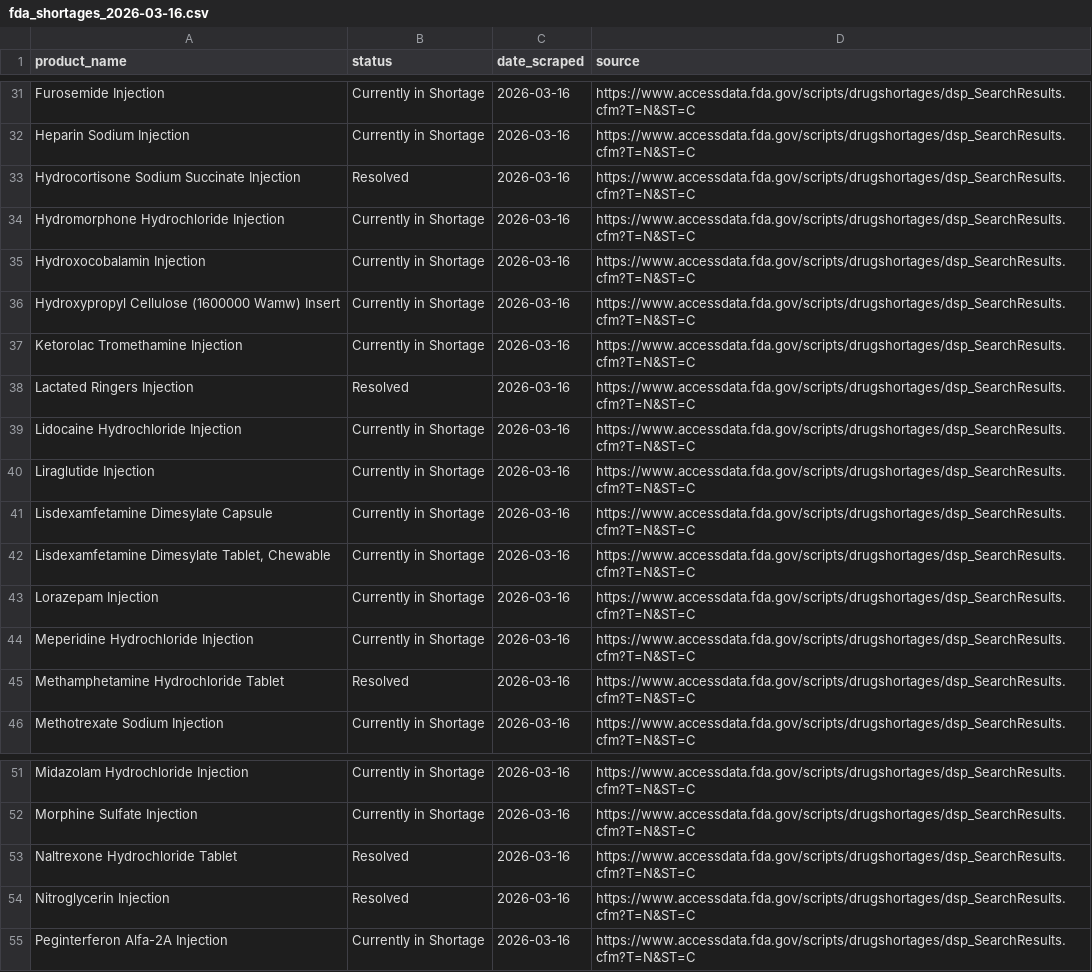
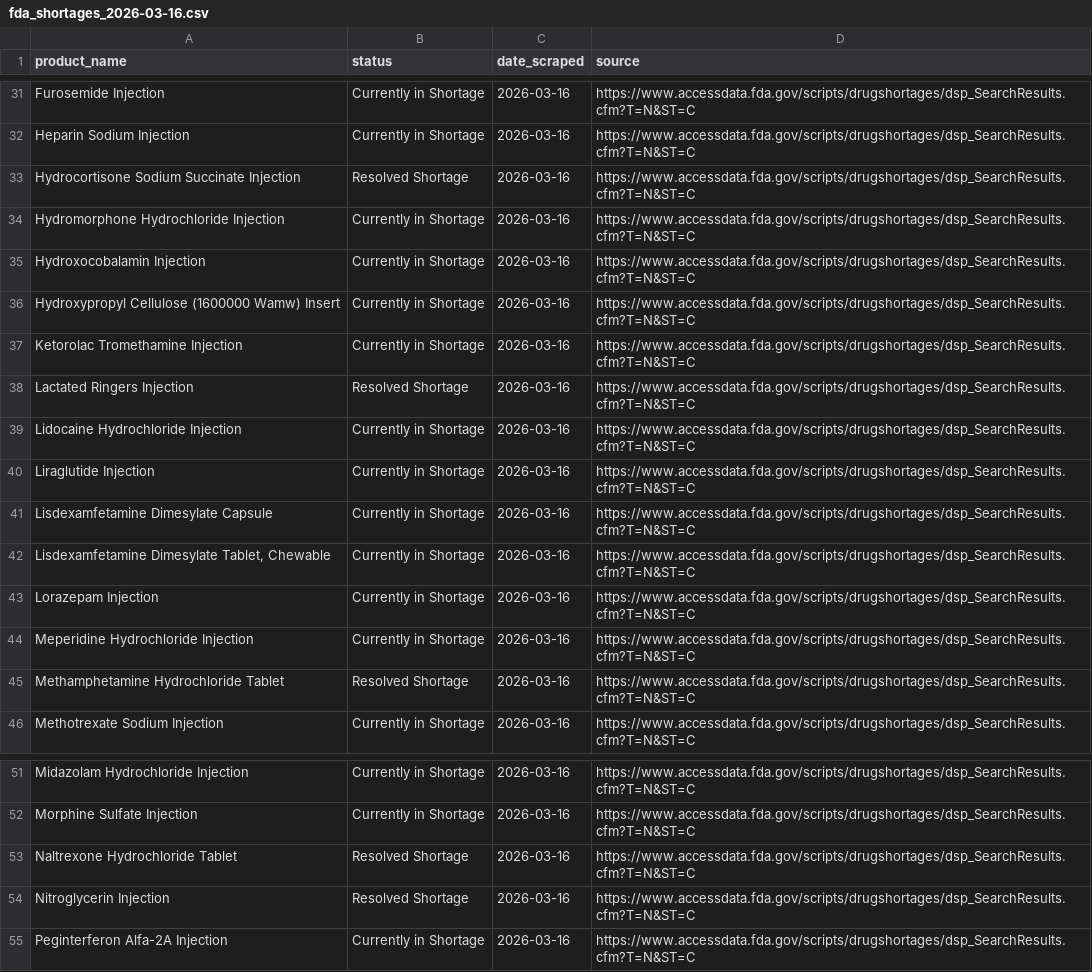
Before and after one commit to Iarancibia98/hospital-supply-scraper, a CSV file: data/fda_shortages_2026-03-16.csv, drawn as a sheet; only a part is shown, gaps mark what is left out.

Commit message:
fix: corregir status, tablas, añadir tabla recientes

```diff
--- a/data/fda_shortages_2026-03-16.csv
+++ b/data/fda_shortages_2026-03-16.csv
@@ -32,3 +32,3 @@ Furosemide Injection,Currently in Shortage,2026-03-16,https://www.accessdata.fda
 Heparin Sodium Injection,Currently in Shortage,2026-03-16,https://www.accessdata.fda.gov/scripts/drugshortages/dsp_SearchResults.cfm?T=N&ST=C
-Hydrocortisone Sodium Succinate Injection,Resolved,2026-03-16,https://www.accessdata.fda.gov/scripts/drugshortages/dsp_SearchResults.cfm?T=N&ST=C
+Hydrocortisone Sodium Succinate Injection,Resolved Shortage,2026-03-16,https://www.accessdata.fda.gov/scripts/drugshortages/dsp_SearchResults.cfm?T=N&ST=C
 Hydromorphone Hydrochloride Injection,Currently in Shortage,2026-03-16,https://www.accessdata.fda.gov/scripts/drugshortages/dsp_SearchResults.cfm?T=N&ST=C
@@ -37,3 +37,3 @@ Hydroxypropyl Cellulose (1600000 Wamw) Insert,Currently in Shortage,2026-03-16,h
 Ketorolac Tromethamine Injection,Currently in Shortage,2026-03-16,https://www.accessdata.fda.gov/scripts/drugshortages/dsp_SearchResults.cfm?T=N&ST=C
-Lactated Ringers Injection,Resolved,2026-03-16,https://www.accessdata.fda.gov/scripts/drugshortages/dsp_SearchResults.cfm?T=N&ST=C
+Lactated Ringers Injection,Resolved Shortage,2026-03-16,https://www.accessdata.fda.gov/scripts/drugshortages/dsp_SearchResults.cfm?T=N&ST=C
 Lidocaine Hydrochloride Injection,Currently in Shortage,2026-03-16,https://www.accessdata.fda.gov/scripts/drugshortages/dsp_SearchResults.cfm?T=N&ST=C
@@ -44,3 +44,3 @@ Lorazepam Injection,Currently in Shortage,2026-03-16,https://www.accessdata.fda.
 Meperidine Hydrochloride Injection,Currently in Shortage,2026-03-16,https://www.accessdata.fda.gov/scripts/drugshortages/dsp_SearchResults.cfm?T=N&ST=C
-Methamphetamine Hydrochloride Tablet,Resolved,2026-03-16,https://www.accessdata.fda.gov/scripts/drugshortages/dsp_SearchResults.cfm?T=N&ST=C
+Methamphetamine Hydrochloride Tablet,Resolved Shortage,2026-03-16,https://www.accessdata.fda.gov/scripts/drugshortages/dsp_SearchResults.cfm?T=N&ST=C
 Methotrexate Sodium Injection,Currently in Shortage,2026-03-16,https://www.accessdata.fda.gov/scripts/drugshortages/dsp_SearchResults.cfm?T=N&ST=C
@@ -52,4 +52,4 @@ Midazolam Hydrochloride Injection,Currently in Shortage,2026-03-16,https://www.a
 Morphine Sulfate Injection,Currently in Shortage,2026-03-16,https://www.accessdata.fda.gov/scripts/drugshortages/dsp_SearchResults.cfm?T=N&ST=C
-Naltrexone Hydrochloride Tablet,Resolved,2026-03-16,https://www.accessdata.fda.gov/scripts/drugshortages/dsp_SearchResults.cfm?T=N&ST=C
-Nitroglycerin Injection,Resolved,2026-03-16,https://www.accessdata.fda.gov/scripts/drugshortages/dsp_SearchResults.cfm?T=N&ST=C
+Naltrexone Hydrochloride Tablet,Resolved Shortage,2026-03-16,https://www.accessdata.fda.gov/scripts/drugshortages/dsp_SearchResults.cfm?T=N&ST=C
+Nitroglycerin Injection,Resolved Shortage,2026-03-16,https://www.accessdata.fda.gov/scripts/drugshortages/dsp_SearchResults.cfm?T=N&ST=C
 Peginterferon Alfa-2A Injection,Currently in Shortage,2026-03-16,https://www.accessdata.fda.gov/scripts/drugshortages/dsp_SearchResults.cfm?T=N&ST=C
```
Also changed, not shown: 3 other files.
